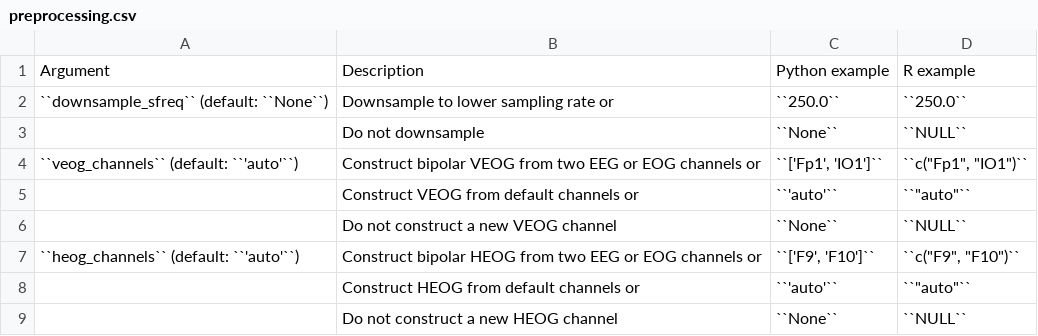
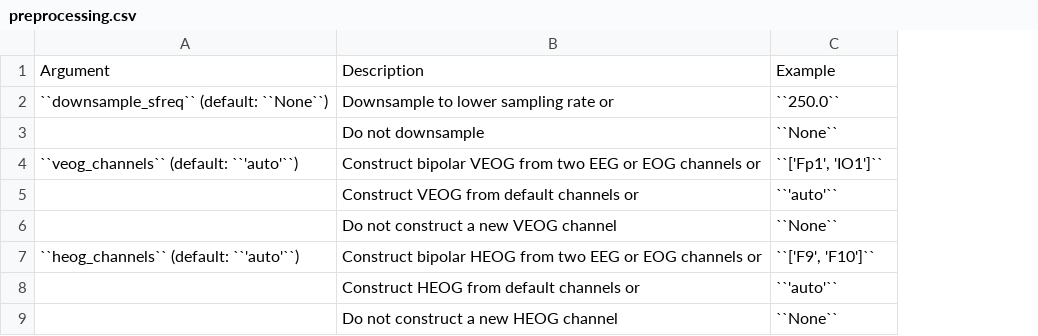
Before and after one commit to alexenge/hu-neuro-pipeline, a CSV file: doc/source/tables/preprocessing.csv, drawn as a sheet; only a part is shown; the diff names each change by its address in the sheet, - before the commit and + after, or states it on an @@ line.

Commit message:
Remove "R example" column from tables

```diff
--- a/doc/source/tables/preprocessing.csv
+++ b/doc/source/tables/preprocessing.csv
-column D, rows 1-9: R example | ``250.0`` | ``NULL`` | ``c("Fp1", "IO1")`` | ``"auto"`` | ``NULL`` | ``c("F9", "F10")`` | ``"auto"`` | ``NULL``
-C1: Python example
+C1: Example
```
Also changed, not shown: doc/source/tables/epoching.csv, doc/source/tables/inputs.csv, 5 other files.
